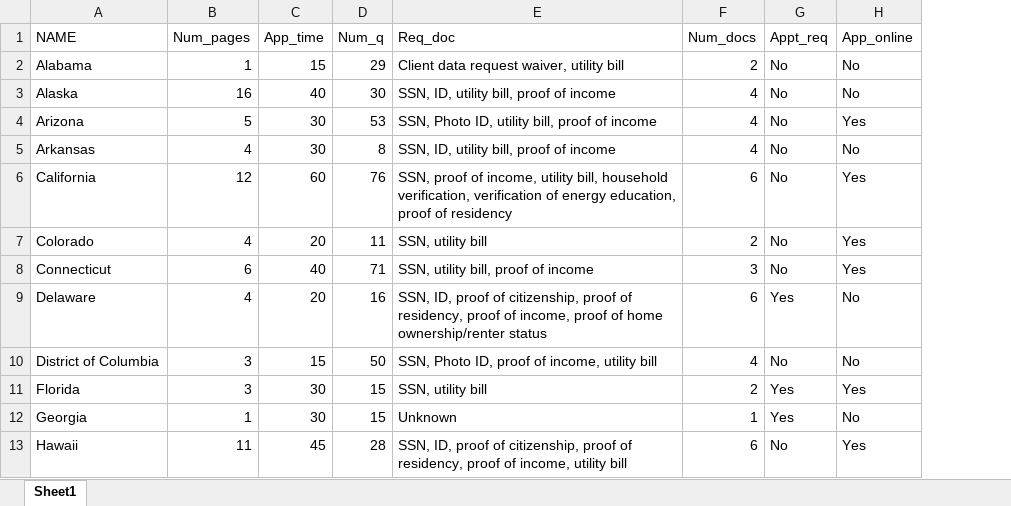
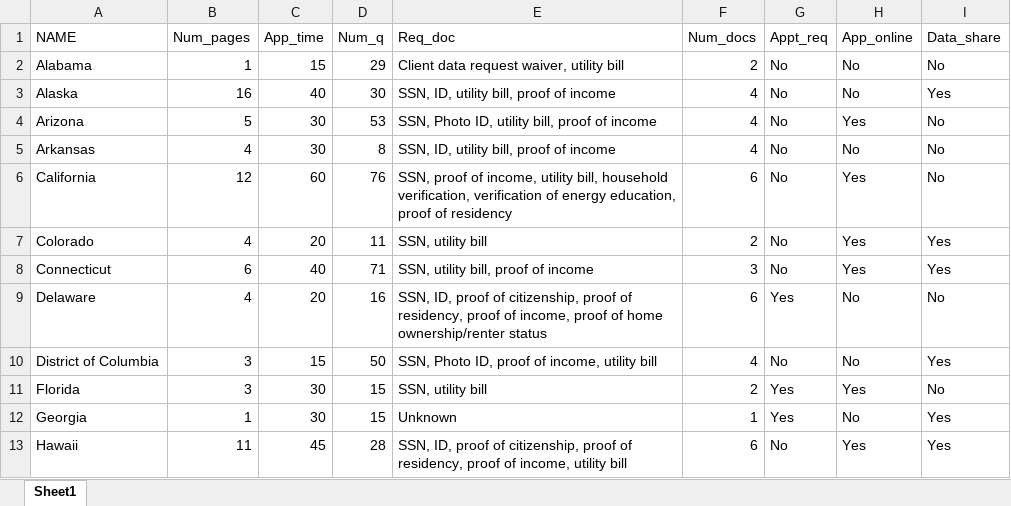
Before and after one commit to abdelkaderalia/LIHEAPadminapp, an Excel workbook: Data/admin_data.xlsx, sheet Sheet1, drawn as a sheet; only a part is shown; values as stored, in another font and other column widths than the file's, no cell formats; the diff names each change by its address in the sheet, - before the commit and + after, or states it on an @@ line.

Commit message:
Add datasharing column to data

```diff
--- a/Data/admin_data.xlsx (sheet Sheet1)
+++ b/Data/admin_data.xlsx (sheet Sheet1)
+column I (Data_share), rows 2-13: No | Yes | No | No | No | Yes | Yes | No | Yes | No | Yes | Yes
```
Also changed, not shown: cell formats, 2 other files.
